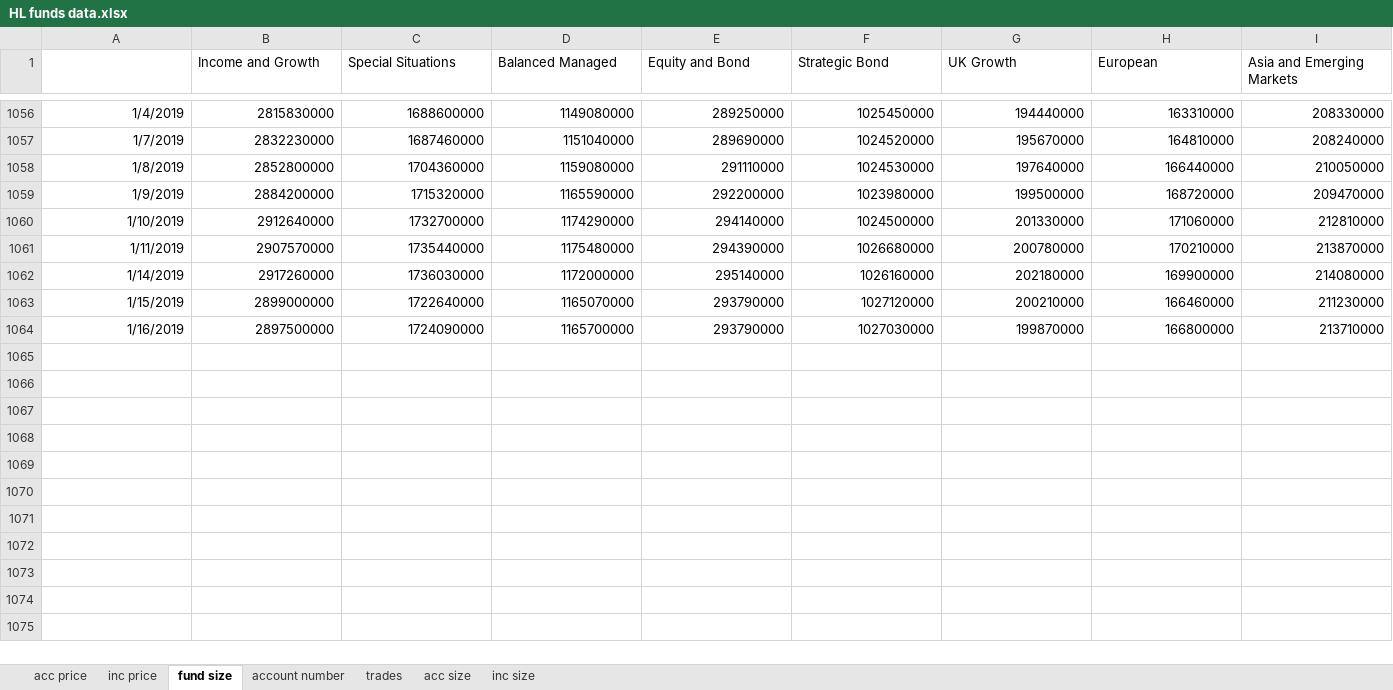
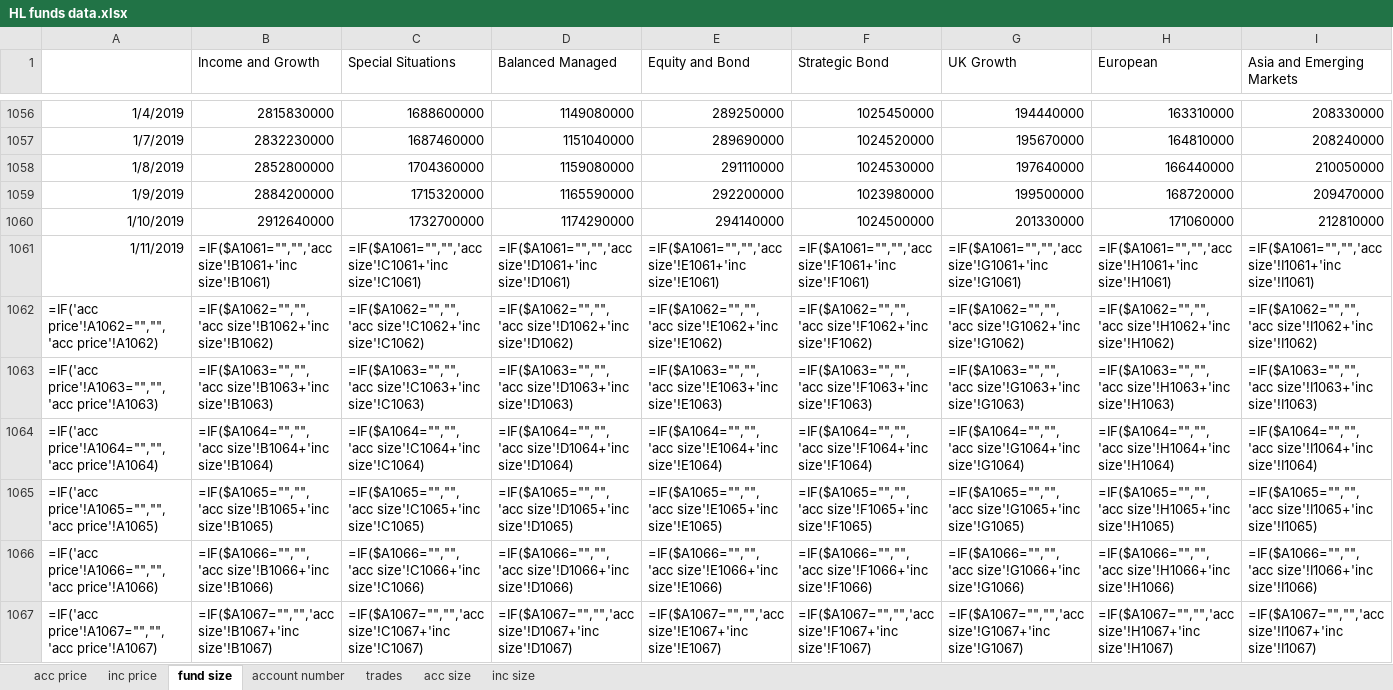
Before and after one commit to NNicolaou/HL_live, an Excel workbook: HL funds data.xlsx, sheet fund size, drawn as a sheet; only a part is shown, gaps mark what is left out; values as stored, in another font and other column widths than the file's, no borders; formulas without a stored value are shown as written; removed rows and columns are numbered as before the commit, all else as after; rows hold the shown columns only; the diff covers the shown part only; the diff names each change by its address in the sheet, - before the commit and + after, or states it on an @@ line.

```diff
--- a/HL funds data.xlsx (sheet fund size)
+++ b/HL funds data.xlsx (sheet fund size)
-B1061 (Income and Growth): 2907570000
+B1061 (Income and Growth): =IF($A1061="","",'acc size'!B1061+'inc size'!B1061)
-C1061 (Special Situations): 1735440000
+C1061 (Special Situations): =IF($A1061="","",'acc size'!C1061+'inc size'!C1061)
-D1061 (Balanced Managed): 1175480000
+D1061 (Balanced Managed): =IF($A1061="","",'acc size'!D1061+'inc size'!D1061)
-E1061 (Equity and Bond): 294390000
+E1061 (Equity and Bond): =IF($A1061="","",'acc size'!E1061+'inc size'!E1061)
-F1061 (Strategic Bond): 1026680000
+F1061 (Strategic Bond): =IF($A1061="","",'acc size'!F1061+'inc size'!F1061)
-G1061 (UK Growth): 200780000
+G1061 (UK Growth): =IF($A1061="","",'acc size'!G1061+'inc size'!G1061)
-H1061 (European): 170210000
+H1061 (European): =IF($A1061="","",'acc size'!H1061+'inc size'!H1061)
-I1061 (Asia and Emerging Markets): 213870000
+I1061 (Asia and Emerging Markets): =IF($A1061="","",'acc size'!I1061+'inc size'!I1061)
-row 1062: 1/14/2019 | 2917260000 | 1736030000 | 1172000000 | 295140000 | 1026160000 | 202180000 | 169900000 | 214080000
-row 1063: 1/15/2019 | 2899000000 | 1722640000 | 1165070000 | 293790000 | 1027120000 | 200210000 | 166460000 | 211230000
-row 1064: 1/16/2019 | 2897500000 | 1724090000 | 1165700000 | 293790000 | 1027030000 | 199870000 | 166800000 | 213710000
+row 1062: =IF('acc price'!A1062="","",'acc price'!A1062) | =IF($A1062="","",'acc size'!B1062+'inc size'!B1062) | =IF($A1062="","",'acc size'!C1062+'inc size'!C1062) | =IF($A1062="","",'acc size'!D1062+'inc size'!D1062) | =IF($A1062="","",'acc size'!E1062+'inc size'!E1062) | =IF($A1062="","",'acc size'!F1062+'inc size'!F1062) | =IF($A1062="","",'acc size'!G1062+'inc size'!G1062) | =IF($A1062="","",'acc size'!H1062+'inc size'!H1062) | =IF($A1062="","",'acc size'!I1062+'inc size'!I1062)
+row 1063: =IF('acc price'!A1063="","",'acc price'!A1063) | =IF($A1063="","",'acc size'!B1063+'inc size'!B1063) | =IF($A1063="","",'acc size'!C1063+'inc size'!C1063) | =IF($A1063="","",'acc size'!D1063+'inc size'!D1063) | =IF($A1063="","",'acc size'!E1063+'inc size'!E1063) | =IF($A1063="","",'acc size'!F1063+'inc size'!F1063) | =IF($A1063="","",'acc size'!G1063+'inc size'!G1063) | =IF($A1063="","",'acc size'!H1063+'inc size'!H1063) | =IF($A1063="","",'acc size'!I1063+'inc size'!I1063)
+row 1064: =IF('acc price'!A1064="","",'acc price'!A1064) | =IF($A1064="","",'acc size'!B1064+'inc size'!B1064) | =IF($A1064="","",'acc size'!C1064+'inc size'!C1064) | =IF($A1064="","",'acc size'!D1064+'inc size'!D1064) | =IF($A1064="","",'acc size'!E1064+'inc size'!E1064) | =IF($A1064="","",'acc size'!F1064+'inc size'!F1064) | =IF($A1064="","",'acc size'!G1064+'inc size'!G1064) | =IF($A1064="","",'acc size'!H1064+'inc size'!H1064) | =IF($A1064="","",'acc size'!I1064+'inc size'!I1064)
+row 1065: =IF('acc price'!A1065="","",'acc price'!A1065) | =IF($A1065="","",'acc size'!B1065+'inc size'!B1065) | =IF($A1065="","",'acc size'!C1065+'inc size'!C1065) | =IF($A1065="","",'acc size'!D1065+'inc size'!D1065) | =IF($A1065="","",'acc size'!E1065+'inc size'!E1065) | =IF($A1065="","",'acc size'!F1065+'inc size'!F1065) | =IF($A1065="","",'acc size'!G1065+'inc size'!G1065) | =IF($A1065="","",'acc size'!H1065+'inc size'!H1065) | =IF($A1065="","",'acc size'!I1065+'inc size'!I1065)
+row 1066: =IF('acc price'!A1066="","",'acc price'!A1066) | =IF($A1066="","",'acc size'!B1066+'inc size'!B1066) | =IF($A1066="","",'acc size'!C1066+'inc size'!C1066) | =IF($A1066="","",'acc size'!D1066+'inc size'!D1066) | =IF($A1066="","",'acc size'!E1066+'inc size'!E1066) | =IF($A1066="","",'acc size'!F1066+'inc size'!F1066) | =IF($A1066="","",'acc size'!G1066+'inc size'!G1066) | =IF($A1066="","",'acc size'!H1066+'inc size'!H1066) | =IF($A1066="","",'acc size'!I1066+'inc size'!I1066)
+row 1067: =IF('acc price'!A1067="","",'acc price'!A1067) | =IF($A1067="","",'acc size'!B1067+'inc size'!B1067) | =IF($A1067="","",'acc size'!C1067+'inc size'!C1067) | =IF($A1067="","",'acc size'!D1067+'inc size'!D1067) | =IF($A1067="","",'acc size'!E1067+'inc size'!E1067) | =IF($A1067="","",'acc size'!F1067+'inc size'!F1067) | =IF($A1067="","",'acc size'!G1067+'inc size'!G1067) | =IF($A1067="","",'acc size'!H1067+'inc size'!H1067) | =IF($A1067="","",'acc size'!I1067+'inc size'!I1067)
```
Also changed, not shown: 101 added rows and 379 edited cells elsewhere in this sheet, sheet acc size, sheet acc price, sheet inc price, sheet inc size, index and hl price data.xlsx, 2 other files.
